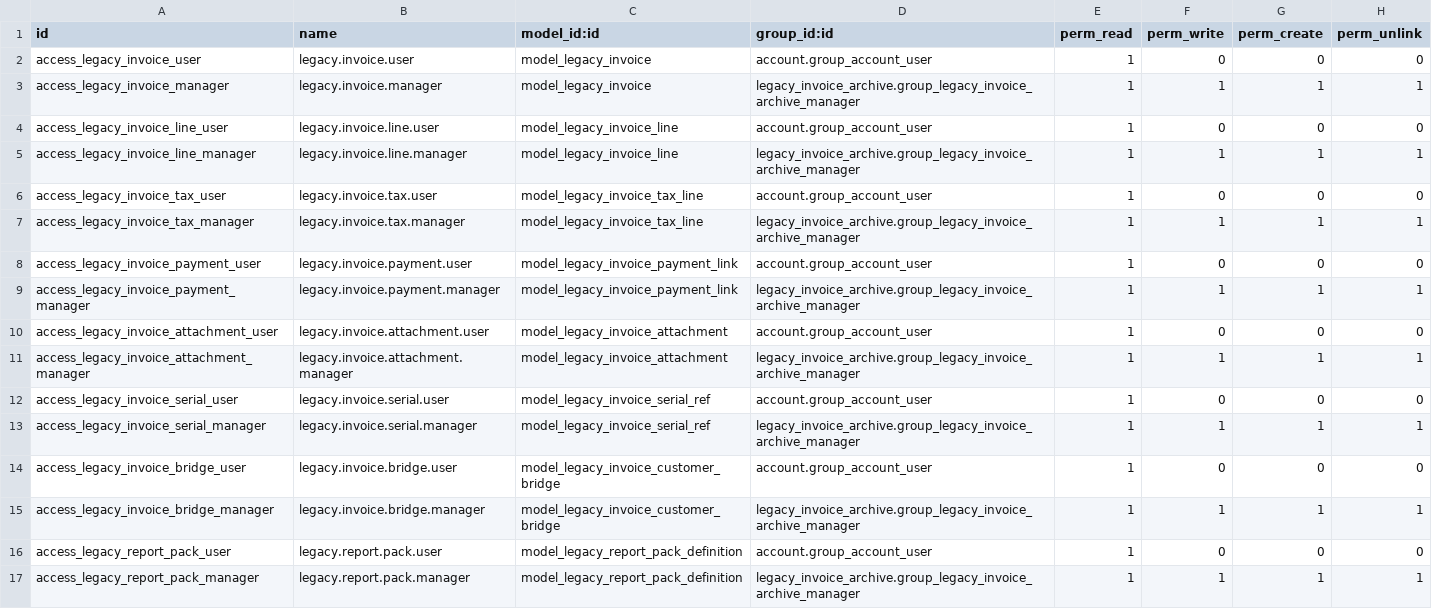
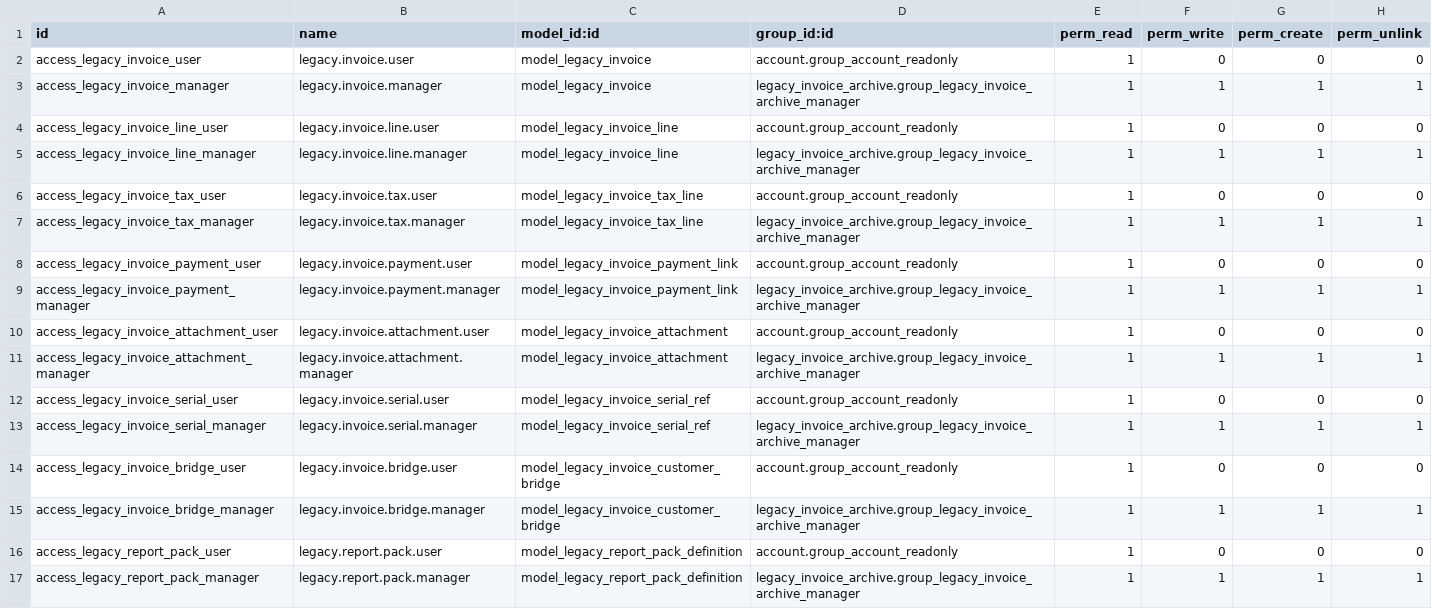
Before and after one commit to hagarOdoo18/tradeline, a CSV file: legacy_invoice_archive/security/ir.model.access.csv, drawn as a sheet.

Commit message:
pushing legacy invoices module

```diff
--- a/legacy_invoice_archive/security/ir.model.access.csv
+++ b/legacy_invoice_archive/security/ir.model.access.csv
@@ -1,17 +1,17 @@
 id,name,model_id:id,group_id:id,perm_read,perm_write,perm_create,perm_unlink
-access_legacy_invoice_user,legacy.invoice.user,model_legacy_invoice,account.group_account_user,1,0,0,0
+access_legacy_invoice_user,legacy.invoice.user,model_legacy_invoice,account.group_account_readonly,1,0,0,0
 access_legacy_invoice_manager,legacy.invoice.manager,model_legacy_invoice,legacy_invoice_archive.group_legacy_invoice_archive_manager,1,1,1,1
-access_legacy_invoice_line_user,legacy.invoice.line.user,model_legacy_invoice_line,account.group_account_user,1,0,0,0
+access_legacy_invoice_line_user,legacy.invoice.line.user,model_legacy_invoice_line,account.group_account_readonly,1,0,0,0
 access_legacy_invoice_line_manager,legacy.invoice.line.manager,model_legacy_invoice_line,legacy_invoice_archive.group_legacy_invoice_archive_manager,1,1,1,1
-access_legacy_invoice_tax_user,legacy.invoice.tax.user,model_legacy_invoice_tax_line,account.group_account_user,1,0,0,0
+access_legacy_invoice_tax_user,legacy.invoice.tax.user,model_legacy_invoice_tax_line,account.group_account_readonly,1,0,0,0
 access_legacy_invoice_tax_manager,legacy.invoice.tax.manager,model_legacy_invoice_tax_line,legacy_invoice_archive.group_legacy_invoice_archive_manager,1,1,1,1
-access_legacy_invoice_payment_user,legacy.invoice.payment.user,model_legacy_invoice_payment_link,account.group_account_user,1,0,0,0
+access_legacy_invoice_payment_user,legacy.invoice.payment.user,model_legacy_invoice_payment_link,account.group_account_readonly,1,0,0,0
 access_legacy_invoice_payment_manager,legacy.invoice.payment.manager,model_legacy_invoice_payment_link,legacy_invoice_archive.group_legacy_invoice_archive_manager,1,1,1,1
-access_legacy_invoice_attachment_user,legacy.invoice.attachment.user,model_legacy_invoice_attachment,account.group_account_user,1,0,0,0
+access_legacy_invoice_attachment_user,legacy.invoice.attachment.user,model_legacy_invoice_attachment,account.group_account_readonly,1,0,0,0
 access_legacy_invoice_attachment_manager,legacy.invoice.attachment.manager,model_legacy_invoice_attachment,legacy_invoice_archive.group_legacy_invoice_archive_manager,1,1,1,1
-access_legacy_invoice_serial_user,legacy.invoice.serial.user,model_legacy_invoice_serial_ref,account.group_account_user,1,0,0,0
+access_legacy_invoice_serial_user,legacy.invoice.serial.user,model_legacy_invoice_serial_ref,account.group_account_readonly,1,0,0,0
 access_legacy_invoice_serial_manager,legacy.invoice.serial.manager,model_legacy_invoice_serial_ref,legacy_invoice_archive.group_legacy_invoice_archive_manager,1,1,1,1
-access_legacy_invoice_bridge_user,legacy.invoice.bridge.user,model_legacy_invoice_customer_bridge,account.group_account_user,1,0,0,0
+access_legacy_invoice_bridge_user,legacy.invoice.bridge.user,model_legacy_invoice_customer_bridge,account.group_account_readonly,1,0,0,0
 access_legacy_invoice_bridge_manager,legacy.invoice.bridge.manager,model_legacy_invoice_customer_bridge,legacy_invoice_archive.group_legacy_invoice_archive_manager,1,1,1,1
-access_legacy_report_pack_user,legacy.report.pack.user,model_legacy_report_pack_definition,account.group_account_user,1,0,0,0
+access_legacy_report_pack_user,legacy.report.pack.user,model_legacy_report_pack_definition,account.group_account_readonly,1,0,0,0
 access_legacy_report_pack_manager,legacy.report.pack.manager,model_legacy_report_pack_definition,legacy_invoice_archive.group_legacy_invoice_archive_manager,1,1,1,1
```
Also changed, not shown: 8 other files.
